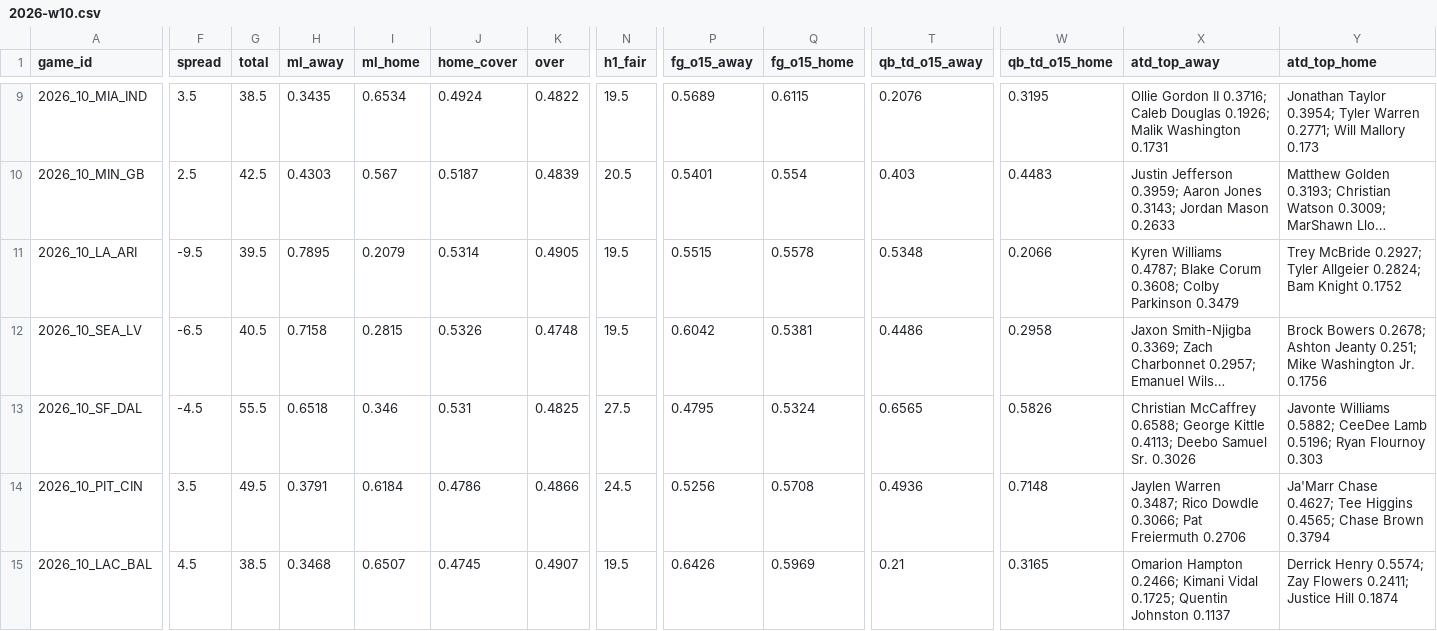
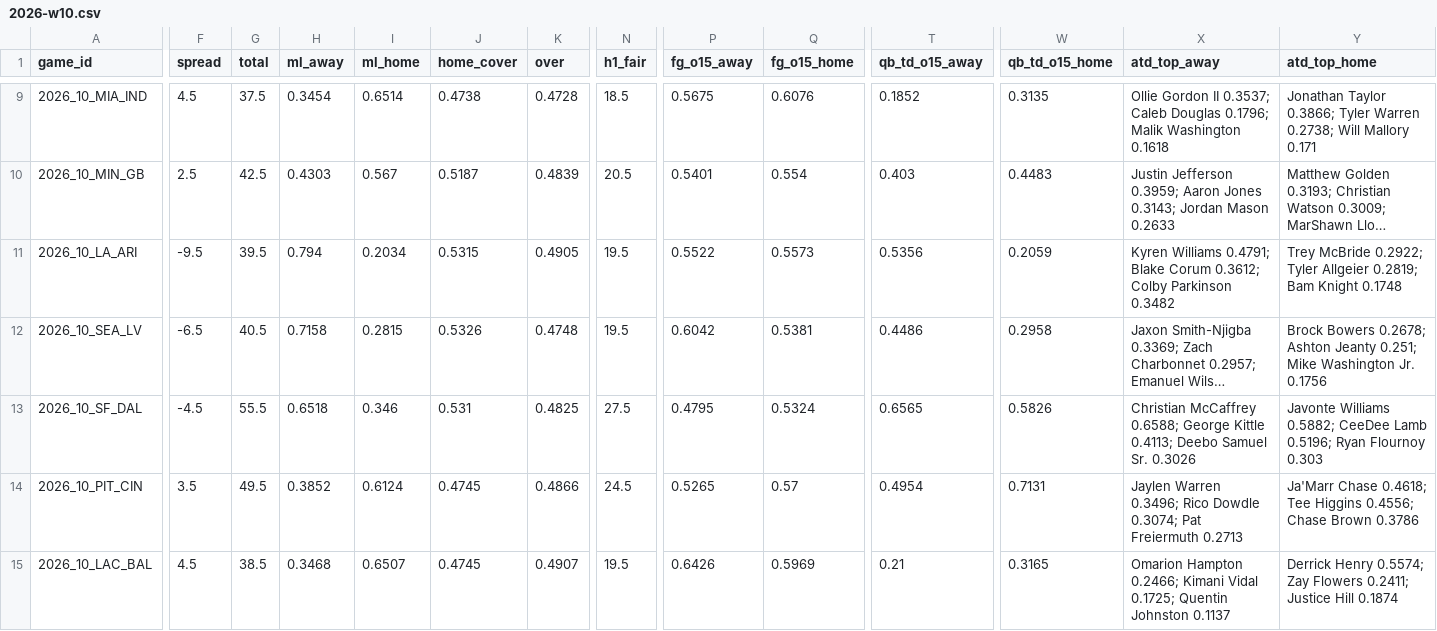
Before and after one commit to Moneyg604/nhl-early-goal, a CSV file: docs/nfl/weeks/2026-w10.csv, drawn as a sheet; only a part is shown, gaps mark what is left out; long unchanged cells end in …; the diff covers the shown part only; the diff names each change by its address in the sheet, - before the commit and + after, or states it on an @@ line.

```diff
--- a/docs/nfl/weeks/2026-w10.csv
+++ b/docs/nfl/weeks/2026-w10.csv
-F9 (spread): 3.5
+F9 (spread): 4.5
-G9 (total): 38.5
+G9 (total): 37.5
-H9 (ml_away): 0.3435
+H9 (ml_away): 0.3454
-I9 (ml_home): 0.6534
+I9 (ml_home): 0.6514
-J9 (home_cover): 0.4924
+J9 (home_cover): 0.4738
-K9 (over): 0.4822
+K9 (over): 0.4728
-N9 (h1_fair): 19.5
+N9 (h1_fair): 18.5
-P9 (fg_o15_away): 0.5689
+P9 (fg_o15_away): 0.5675
-Q9 (fg_o15_home): 0.6115
+Q9 (fg_o15_home): 0.6076
-T9 (qb_td_o15_away): 0.2076
+T9 (qb_td_o15_away): 0.1852
-W9 (qb_td_o15_home): 0.3195
+W9 (qb_td_o15_home): 0.3135
-X9 (atd_top_away): …Gordon II 0.3716; Caleb Douglas 0.1926; Malik Washington 0.1731
+X9 (atd_top_away): …Gordon II 0.3537; Caleb Douglas 0.1796; Malik Washington 0.1618
-Y9 (atd_top_home): Jonathan Taylor 0.3954; Tyler Warren 0.2771; Will Mallory 0.173
+Y9 (atd_top_home): Jonathan Taylor 0.3866; Tyler Warren 0.2738; Will Mallory 0.171
-H11 (ml_away): 0.7895
+H11 (ml_away): 0.794
-I11 (ml_home): 0.2079
+I11 (ml_home): 0.2034
-J11 (home_cover): 0.5314
+J11 (home_cover): 0.5315
-P11 (fg_o15_away): 0.5515
+P11 (fg_o15_away): 0.5522
-Q11 (fg_o15_home): 0.5578
+Q11 (fg_o15_home): 0.5573
-T11 (qb_td_o15_away): 0.5348
+T11 (qb_td_o15_away): 0.5356
-W11 (qb_td_o15_home): 0.2066
+W11 (qb_td_o15_home): 0.2059
-X11 (atd_top_away): Kyren Williams 0.4787; Blake Corum 0.3608; Colby Parkinson 0.3479
+X11 (atd_top_away): Kyren Williams 0.4791; Blake Corum 0.3612; Colby Parkinson 0.3482
-Y11 (atd_top_home): Trey McBride 0.2927; Tyler Allgeier 0.2824; Bam Knight 0.1752
+Y11 (atd_top_home): Trey McBride 0.2922; Tyler Allgeier 0.2819; Bam Knight 0.1748
-H14 (ml_away): 0.3791
+H14 (ml_away): 0.3852
-I14 (ml_home): 0.6184
+I14 (ml_home): 0.6124
-J14 (home_cover): 0.4786
+J14 (home_cover): 0.4745
-P14 (fg_o15_away): 0.5256
+P14 (fg_o15_away): 0.5265
-Q14 (fg_o15_home): 0.5708
+Q14 (fg_o15_home): 0.57
-T14 (qb_td_o15_away): 0.4936
+T14 (qb_td_o15_away): 0.4954
-W14 (qb_td_o15_home): 0.7148
+W14 (qb_td_o15_home): 0.7131
-X14 (atd_top_away): Jaylen Warren 0.3487; Rico Dowdle 0.3066; Pat Freiermuth 0.2706
+X14 (atd_top_away): Jaylen Warren 0.3496; Rico Dowdle 0.3074; Pat Freiermuth 0.2713
-Y14 (atd_top_home): Ja'Marr Chase 0.4627; Tee Higgins 0.4565; Chase Brown 0.3794
+Y14 (atd_top_home): Ja'Marr Chase 0.4618; Tee Higgins 0.4556; Chase Brown 0.3786
```
Also changed, not shown: 30 edited cells elsewhere in this file, docs/nfl/weeks/2026-w11.csv, 14 other files.
